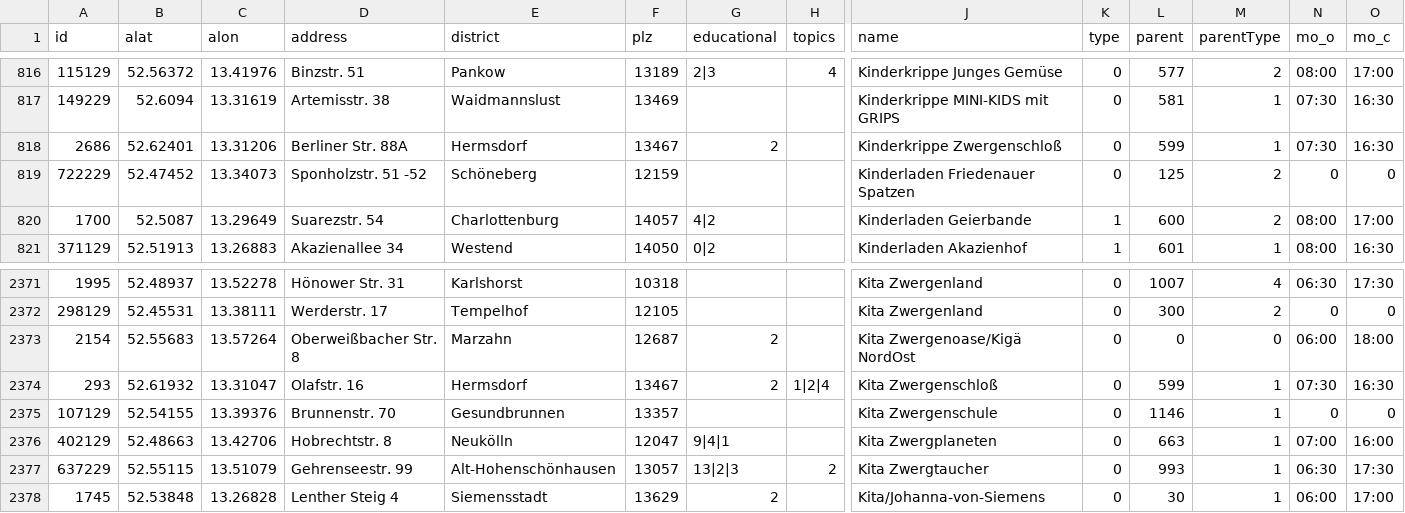
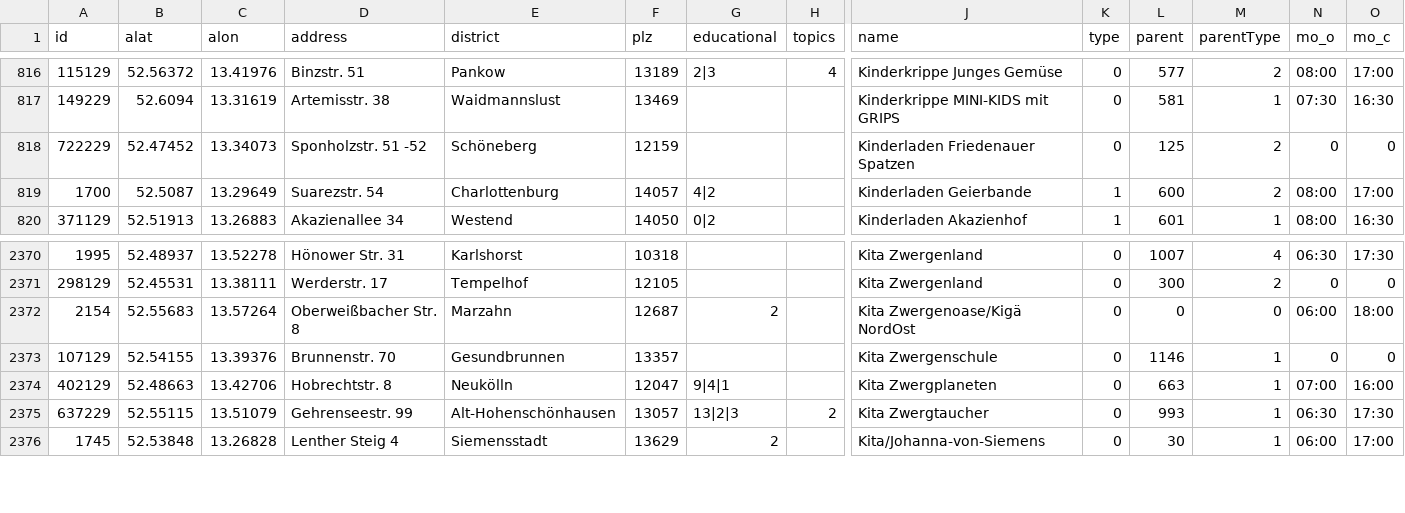
Before and after one commit to technologiestiftung/kita-explorer, a CSV file: app/data/kitas.csv, drawn as a sheet; only a part is shown, gaps mark what is left out; rows hold the shown columns only; the diff names each change by its address in the sheet, - before the commit and + after, or states it on an @@ line.

Commit message:
removed 2 kitas

```diff
--- a/app/data/kitas.csv
+++ b/app/data/kitas.csv
-row 818: 2686 | 52.62401 | 13.31206 | Berliner Str. 88A | Hermsdorf | 13467 | 2 |  | Kinderkrippe Zwergenschloß | 0 | 599 | 1 | 07:30 | 16:30
-row 2374: 293 | 52.61932 | 13.31047 | Olafstr. 16 | Hermsdorf | 13467 | 2 | 1|2|4 | Kita Zwergenschloß | 0 | 599 | 1 | 07:30 | 16:30
```
Also changed, not shown: app/data/kitas_carto.csv, app/data/kitas_clean.csv, 3 other files.
